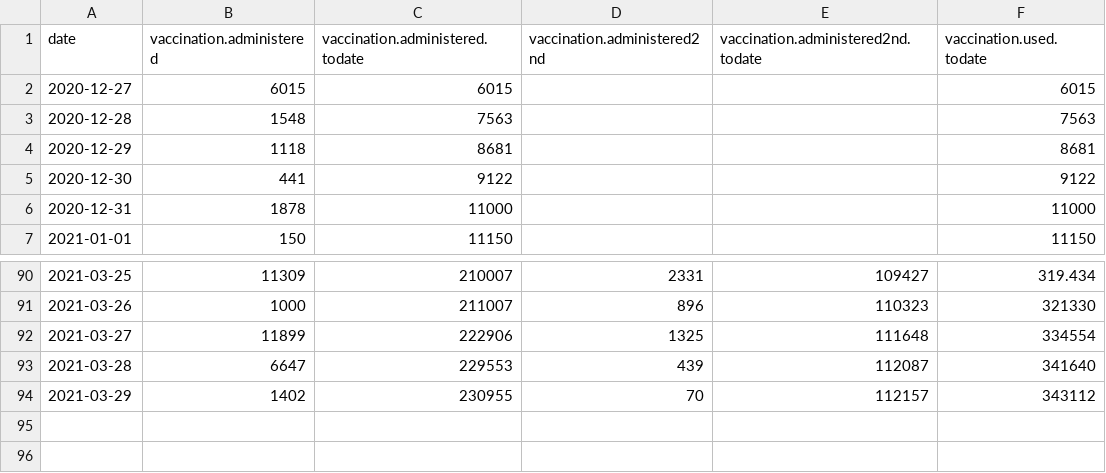
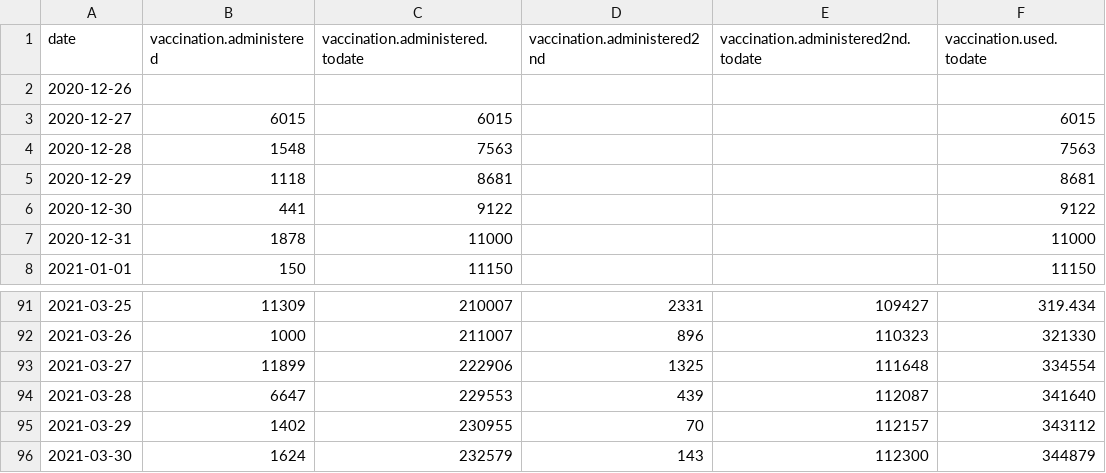
Before and after one commit to jalezi/NIJZ-powerBI-scrape, a CSV file: csv/vaccination-administered.csv, drawn as a sheet; only a part is shown, gaps mark what is left out.

```diff
--- a/csv/vaccination-administered.csv
+++ b/csv/vaccination-administered.csv
@@ -1,2 +1,3 @@
 date,vaccination.administered,vaccination.administered.todate,vaccination.administered2nd,vaccination.administered2nd.todate,vaccination.used.todate
+2020-12-26,,,,,
 2020-12-27,6015,6015,,,6015
@@ -94 +95,2 @@ date,vaccination.administered,vaccination.administered.todate,vaccination.admini
 2021-03-29,1402,230955,70,112157,343112
+2021-03-30,1624,232579,143,112300,344879
```
Also changed, not shown: csv/vaccination.csv, 2 other files.
